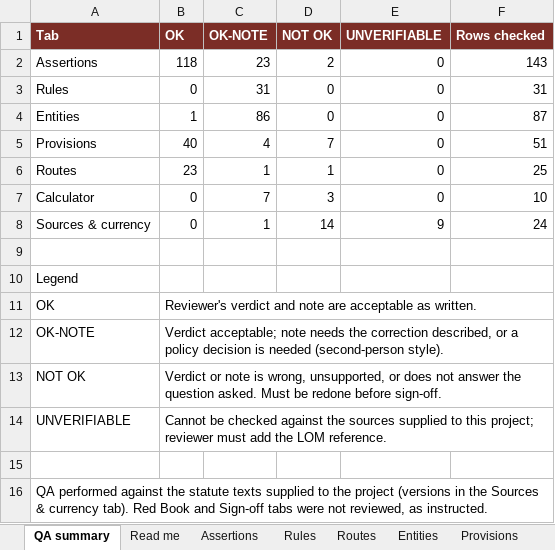
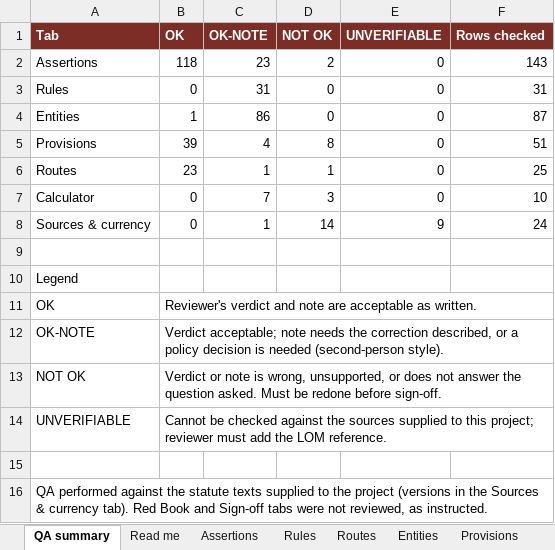
Before and after one commit to drnt2584/manhattanproject, an Excel workbook: malaysia-police-powers-citizen-rights/review/praxis-rights-review-2026-10-13_QA-annotated.xlsx, sheet QA summary, drawn as a sheet; values as stored, in another font and other column widths than the file's, no borders; the diff names each change by its address in the sheet, - before the commit and + after, or states it on an @@ line.

```diff
--- a/malaysia-police-powers-citizen-rights/review/praxis-rights-review-2026-10-13_QA-annotated.xlsx (sheet QA summary)
+++ b/malaysia-police-powers-citizen-rights/review/praxis-rights-review-2026-10-13_QA-annotated.xlsx (sheet QA summary)
-B5 (OK): 40
+B5 (OK): 39
-D5 (NOT OK): 7
+D5 (NOT OK): 8
```
Also changed, not shown: sheet Provisions, 3 other files.
